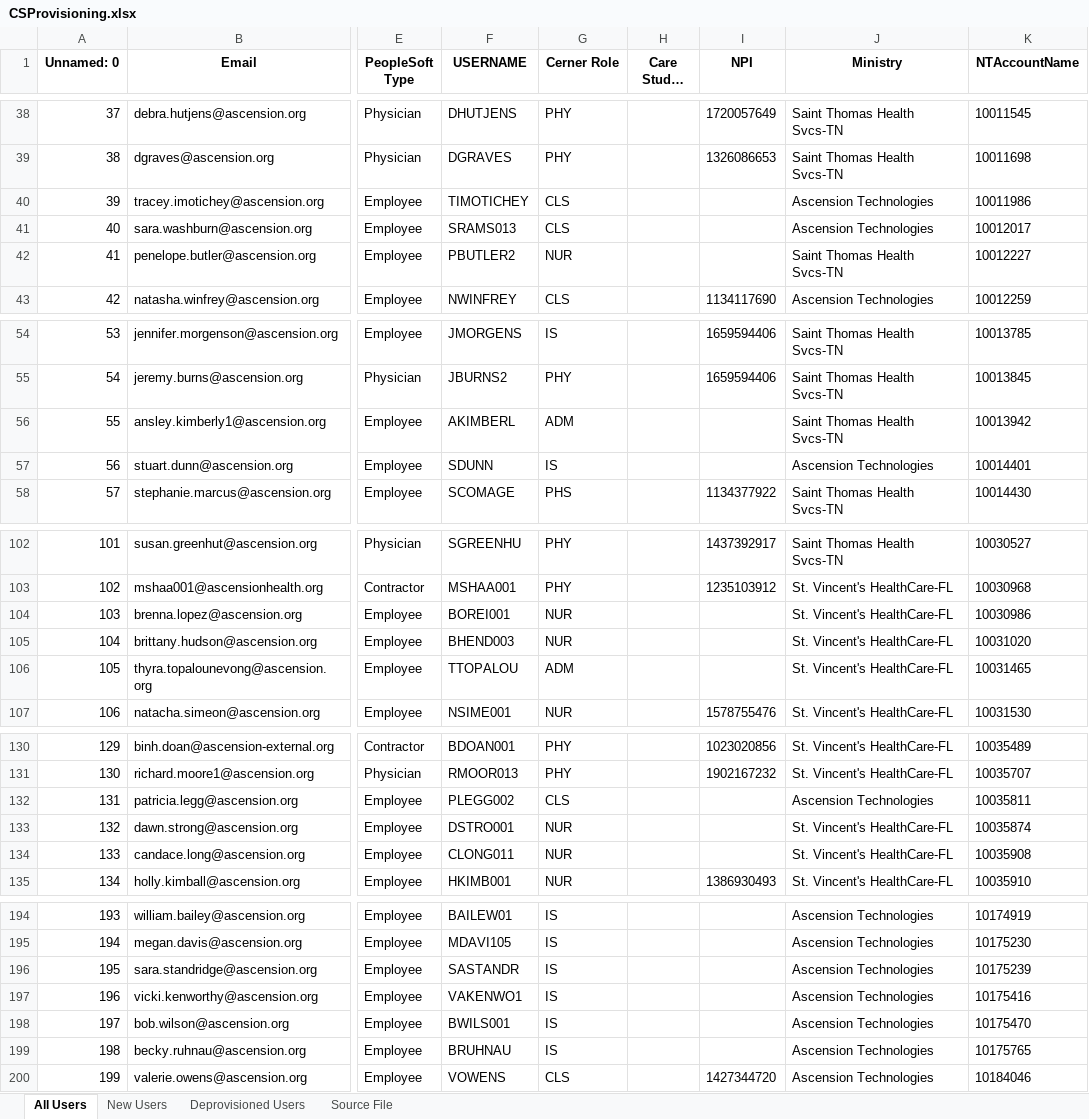
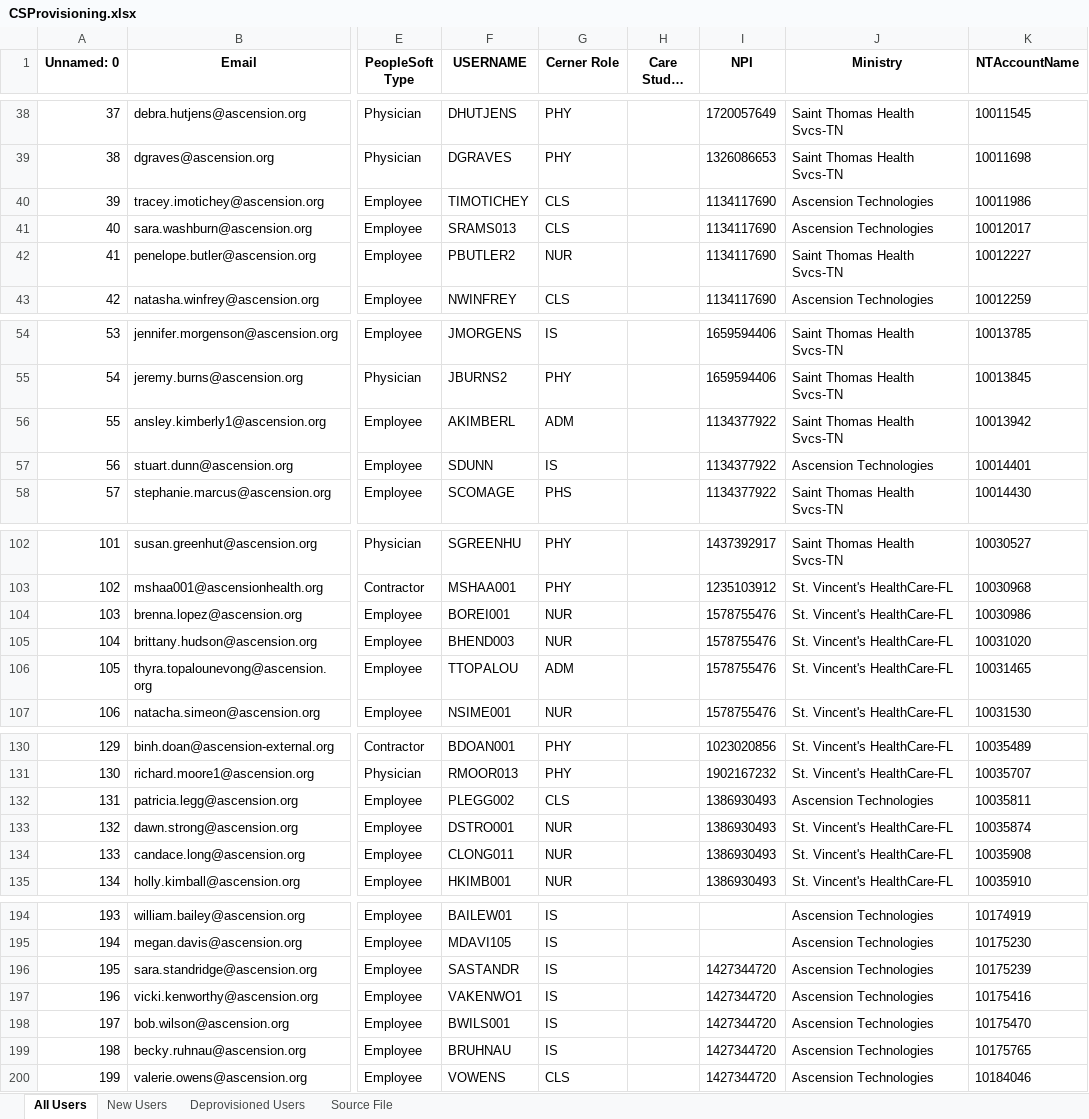
Before and after one commit to dmartin5150/Provisioning-backend, an Excel workbook: UpdatedFiles/prior/CSProvisioning.xlsx, sheet All Users, drawn as a sheet; only a part is shown, gaps mark what is left out; long unchanged cells end in …; values as stored, in another font and other column widths than the file's, no borders; the diff covers the shown part only; the diff names each change by its address in the sheet, - before the commit and + after, or states it on an @@ line.

```diff
--- a/UpdatedFiles/prior/CSProvisioning.xlsx (sheet All Users)
+++ b/UpdatedFiles/prior/CSProvisioning.xlsx (sheet All Users)
-I40:I42 (NPI): (empty)
+I40:I42 (NPI): 1134117690
-I56:I57 (NPI): (empty)
+I56:I57 (NPI): 1134377922
-I104:I106 (NPI): (empty)
+I104:I106 (NPI): 1578755476
-I132:I134 (NPI): (empty)
+I132:I134 (NPI): 1386930493
-I196:I199 (NPI): (empty)
+I196:I199 (NPI): 1427344720
```
Also changed, not shown: 101 edited cells elsewhere in this sheet, sheet Source File, UpdatedFiles/CSProvisioning.xlsx, 2 other files.
